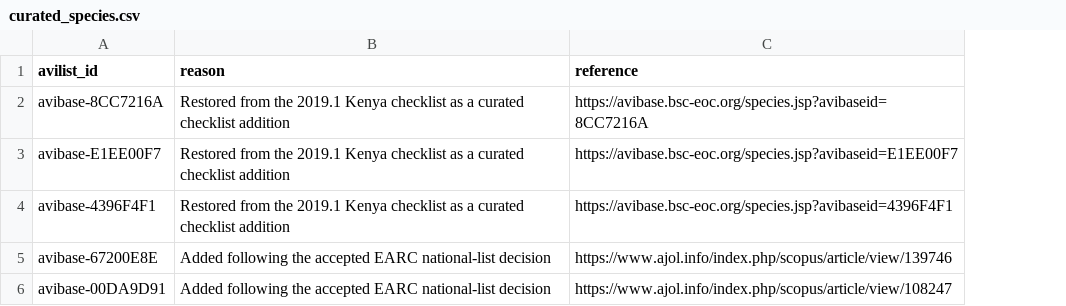
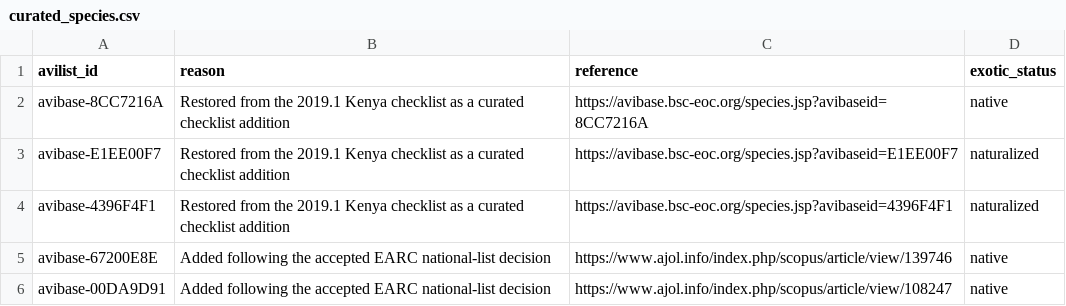
Before and after one commit to A-Rocha-Kenya/Birds-of-Kenya, a CSV file: data/curation/curated_species.csv, drawn as a sheet; the diff names each change by its address in the sheet, - before the commit and + after, or states it on an @@ line.

```diff
--- a/data/curation/curated_species.csv
+++ b/data/curation/curated_species.csv
+column D (exotic_status), rows 2-6: native | naturalized | naturalized | native | native
```
Also changed, not shown: release-assets/2026-06.0/checklist.csv, 24 other files.
